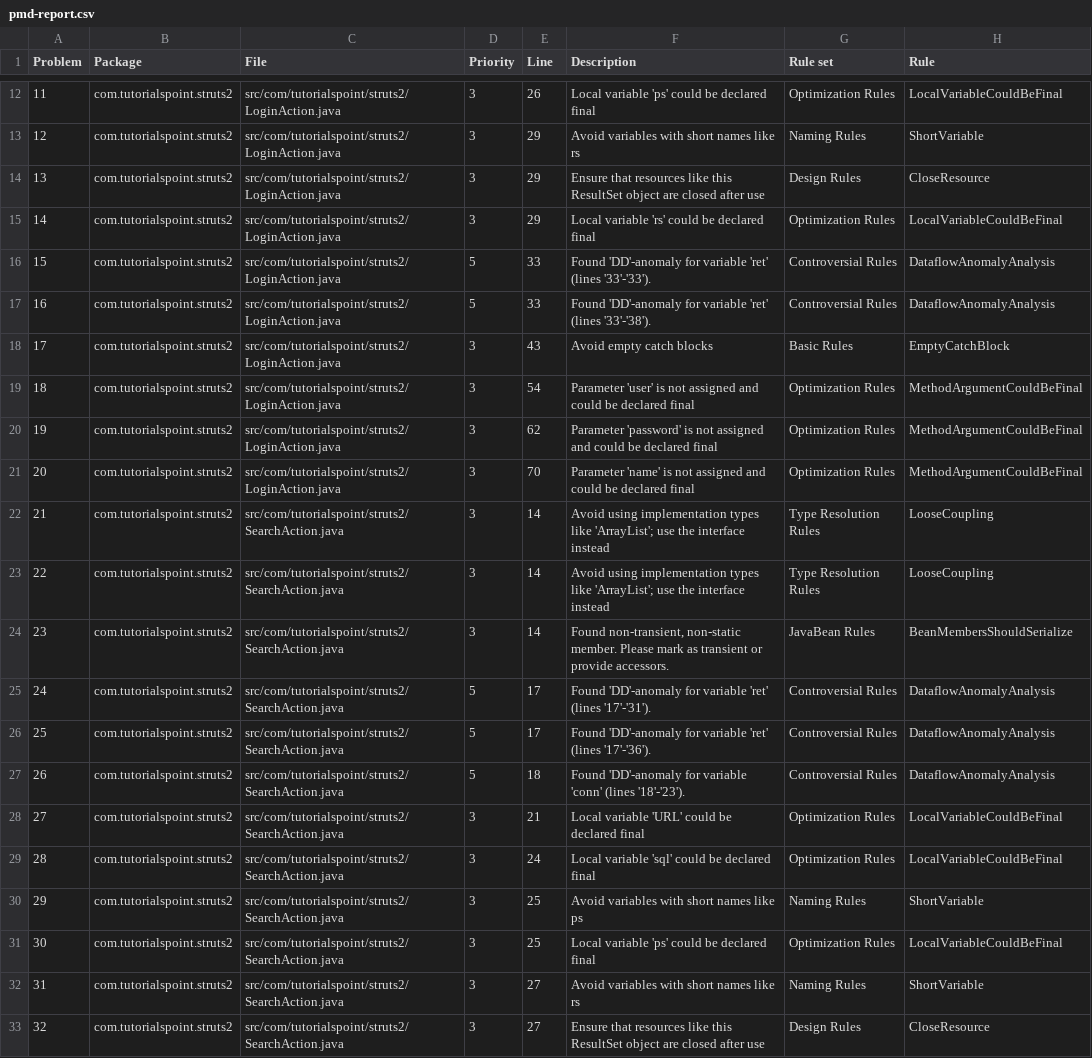
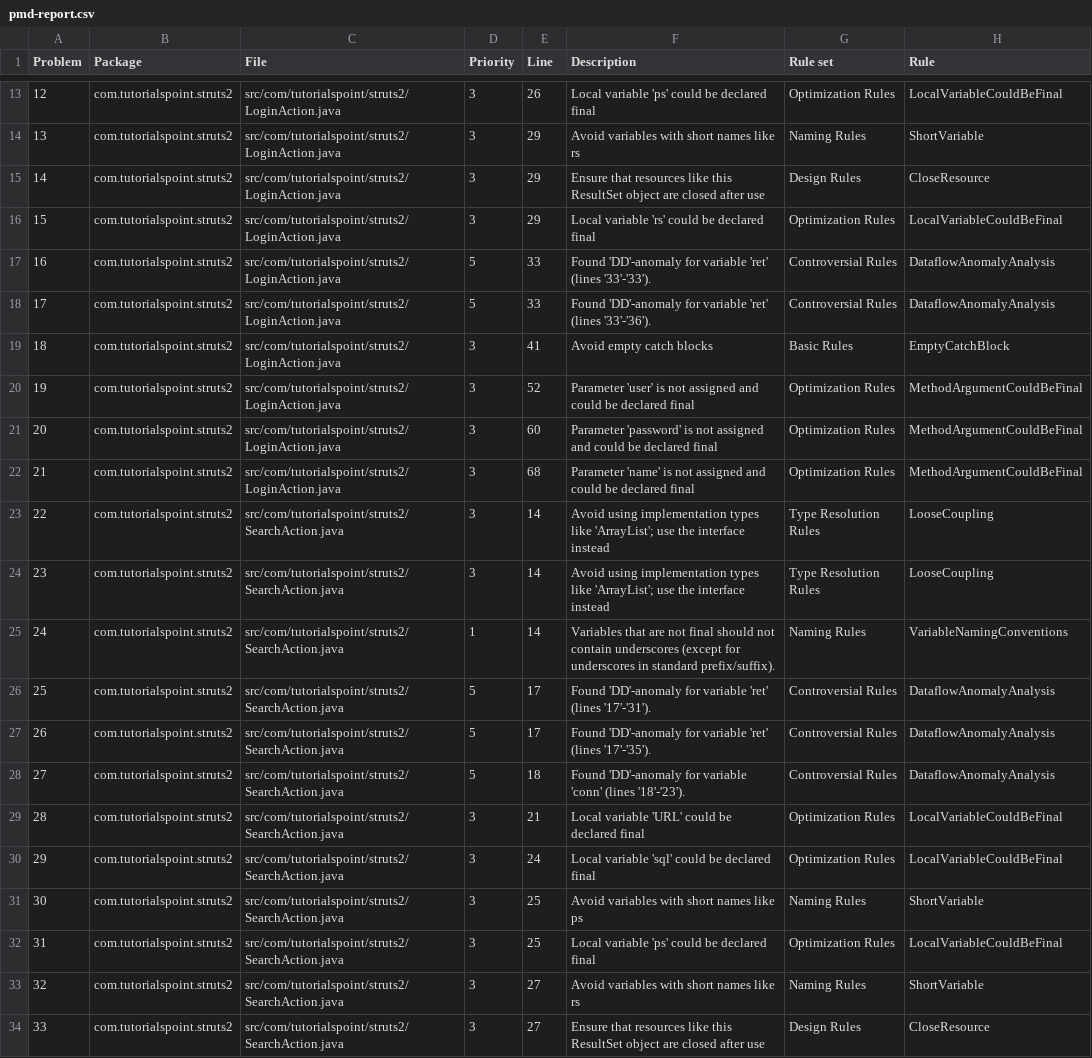
Before and after one commit to RogueHat/Struts-n-Bases, a CSV file: HelloWorldStruts2/reports/pmd-report.csv, drawn as a sheet; only a part is shown, gaps mark what is left out; addresses are those after the commit; the diff covers the shown part only; the diff names each change by its address in the sheet, - before the commit and + after, or states it on an @@ line.

```diff
--- a/HelloWorldStruts2/reports/pmd-report.csv
+++ b/HelloWorldStruts2/reports/pmd-report.csv
@@ column A (Problem) renumbered from row 6 down @@
-F18 (Description): …'ret' (lines '33'-'38').
+F18 (Description): …'ret' (lines '33'-'36').
-E19 (Line): 43
+E19 (Line): 41
-E20 (Line): 54
+E20 (Line): 52
-E21 (Line): 62
+E21 (Line): 60
-E22 (Line): 70
+E22 (Line): 68
-D25 (Priority): 3
+D25 (Priority): 1
-F25 (Description): Found non-transient, non-static member. Please mark as transient or provide accessors.
+F25 (Description): Variables that are not final should not contain underscores (except for underscores in standard prefix/suffix).
-G25 (Rule set): JavaBean Rules
+G25 (Rule set): Naming Rules
-H25 (Rule): BeanMembersShouldSerialize
+H25 (Rule): VariableNamingConventions
-F27 (Description): …'ret' (lines '17'-'36').
+F27 (Description): …'ret' (lines '17'-'35').
```
Also changed, not shown: 5 added rows and 17 edited cells elsewhere in this file, 4 other files.
